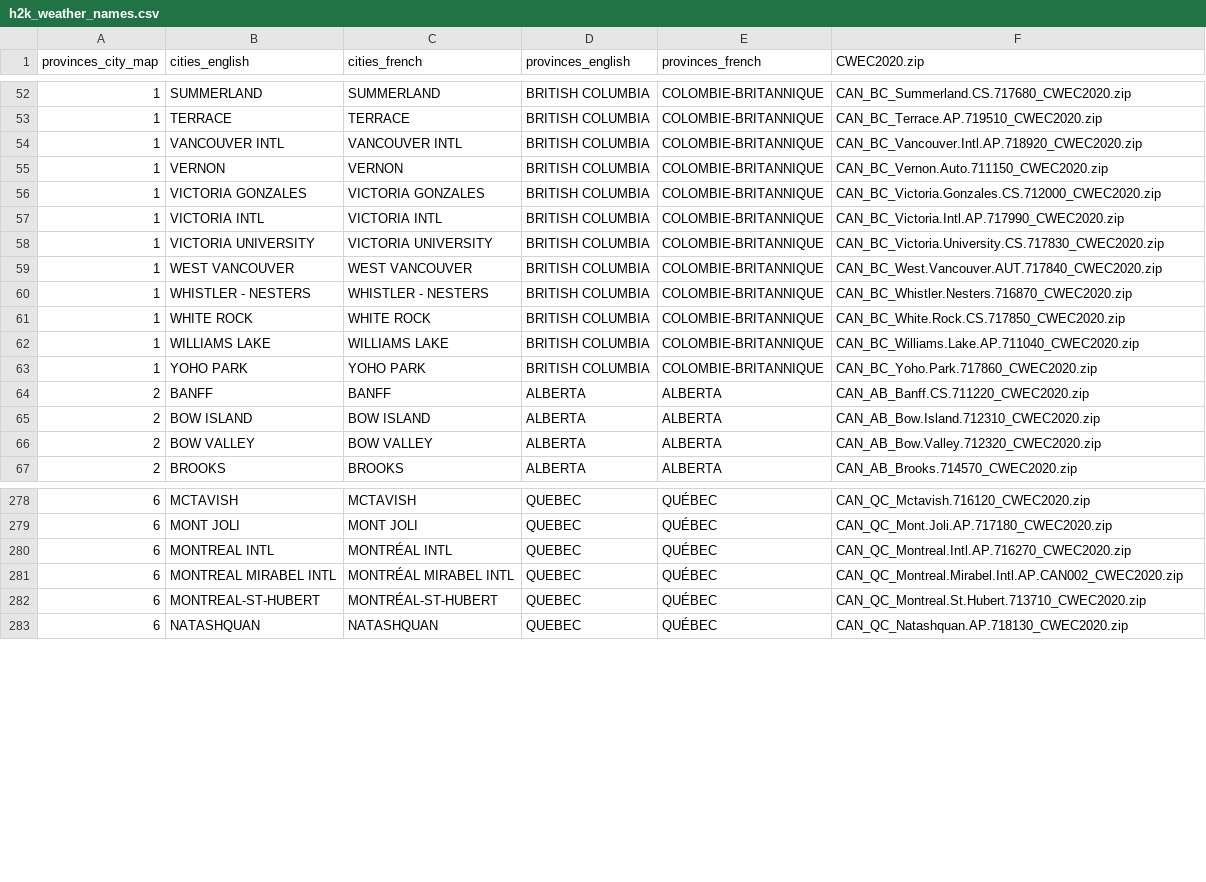
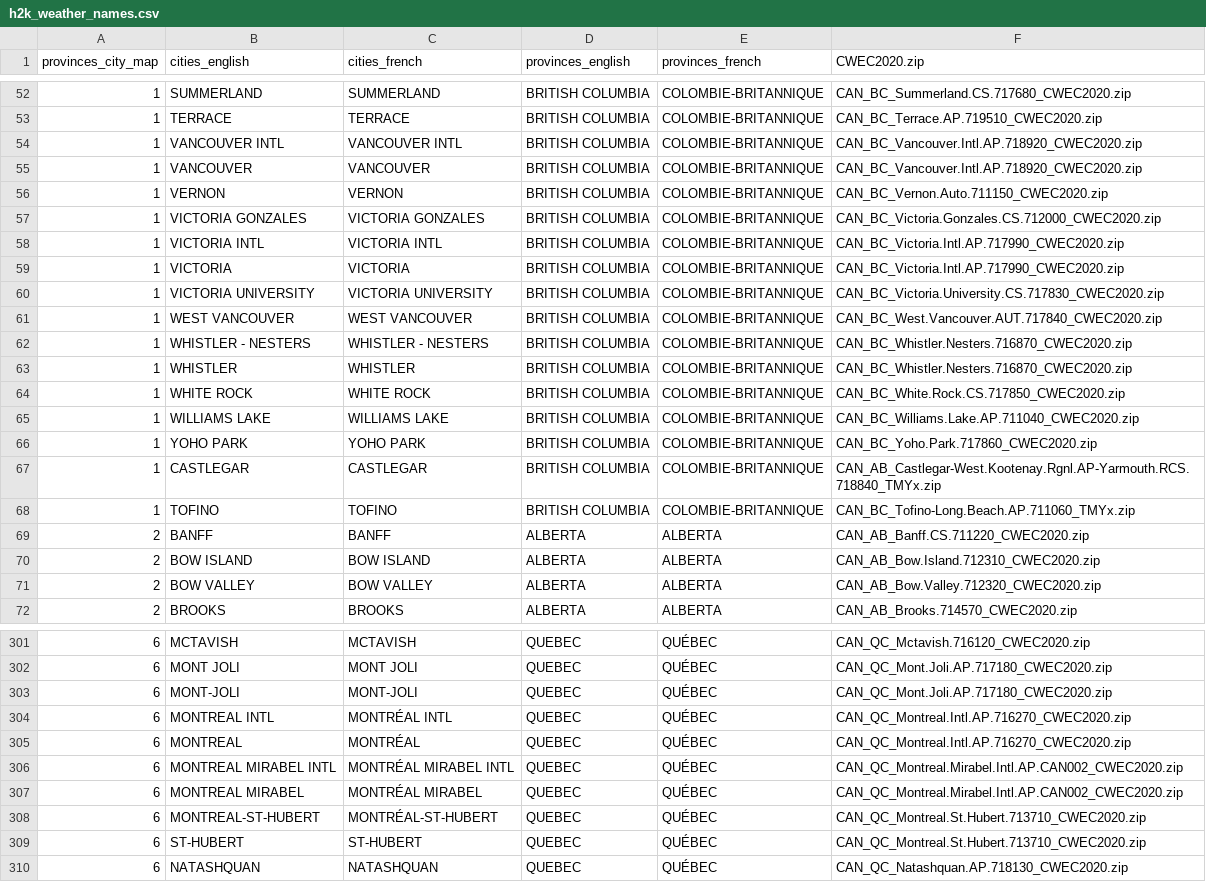
Before and after one commit to srgilani/h2k_hpxml, a CSV file: h2ktohpxml/resources/weather/h2k_weather_names.csv, drawn as a sheet; only a part is shown, gaps mark what is left out; the diff covers the shown part only.

```diff
--- a/h2ktohpxml/resources/weather/h2k_weather_names.csv
+++ b/h2ktohpxml/resources/weather/h2k_weather_names.csv
@@ -54,2 +54,3 @@ provinces_city_map,cities_english,cities_french,provinces_english,provinces_fren
 1,VANCOUVER INTL,VANCOUVER INTL,BRITISH COLUMBIA,COLOMBIE-BRITANNIQUE,CAN_BC_Vancouver.Intl.AP.718920_CWEC2020.zip
+1,VANCOUVER,VANCOUVER,BRITISH COLUMBIA,COLOMBIE-BRITANNIQUE,CAN_BC_Vancouver.Intl.AP.718920_CWEC2020.zip
 1,VERNON,VERNON,BRITISH COLUMBIA,COLOMBIE-BRITANNIQUE,CAN_BC_Vernon.Auto.711150_CWEC2020.zip
@@ -57,2 +58,3 @@ provinces_city_map,cities_english,cities_french,provinces_english,provinces_fren
 1,VICTORIA INTL,VICTORIA INTL,BRITISH COLUMBIA,COLOMBIE-BRITANNIQUE,CAN_BC_Victoria.Intl.AP.717990_CWEC2020.zip
+1,VICTORIA,VICTORIA,BRITISH COLUMBIA,COLOMBIE-BRITANNIQUE,CAN_BC_Victoria.Intl.AP.717990_CWEC2020.zip
 1,VICTORIA UNIVERSITY,VICTORIA UNIVERSITY,BRITISH COLUMBIA,COLOMBIE-BRITANNIQUE,CAN_BC_Victoria.University.CS.717830_CWEC2020.zip
@@ -60,2 +62,3 @@ provinces_city_map,cities_english,cities_french,provinces_english,provinces_fren
 1,WHISTLER - NESTERS,WHISTLER - NESTERS,BRITISH COLUMBIA,COLOMBIE-BRITANNIQUE,CAN_BC_Whistler.Nesters.716870_CWEC2020.zip
+1,WHISTLER,WHISTLER,BRITISH COLUMBIA,COLOMBIE-BRITANNIQUE,CAN_BC_Whistler.Nesters.716870_CWEC2020.zip
 1,WHITE ROCK,WHITE ROCK,BRITISH COLUMBIA,COLOMBIE-BRITANNIQUE,CAN_BC_White.Rock.CS.717850_CWEC2020.zip
@@ -63,2 +66,4 @@ provinces_city_map,cities_english,cities_french,provinces_english,provinces_fren
 1,YOHO PARK,YOHO PARK,BRITISH COLUMBIA,COLOMBIE-BRITANNIQUE,CAN_BC_Yoho.Park.717860_CWEC2020.zip
+1,CASTLEGAR,CASTLEGAR,BRITISH COLUMBIA,COLOMBIE-BRITANNIQUE,CAN_AB_Castlegar-West.Kootenay.Rgnl.AP-Yarmouth.RCS.718840_TMYx.zip
+1,TOFINO,TOFINO,BRITISH COLUMBIA,COLOMBIE-BRITANNIQUE,CAN_BC_Tofino-Long.Beach.AP.711060_TMYx.zip
 2,BANFF,BANFF,ALBERTA,ALBERTA,CAN_AB_Banff.CS.711220_CWEC2020.zip
@@ -279,5 +302,9 @@ provinces_city_map,cities_english,cities_french,provinces_english,provinces_fren
 6,MONT JOLI,MONT JOLI,QUEBEC,QUÉBEC,CAN_QC_Mont.Joli.AP.717180_CWEC2020.zip
+6,MONT-JOLI,MONT-JOLI,QUEBEC,QUÉBEC,CAN_QC_Mont.Joli.AP.717180_CWEC2020.zip
 6,MONTREAL INTL,MONTRÉAL INTL,QUEBEC,QUÉBEC,CAN_QC_Montreal.Intl.AP.716270_CWEC2020.zip
+6,MONTREAL,MONTRÉAL,QUEBEC,QUÉBEC,CAN_QC_Montreal.Intl.AP.716270_CWEC2020.zip
 6,MONTREAL MIRABEL  INTL,MONTRÉAL MIRABEL  INTL,QUEBEC,QUÉBEC,CAN_QC_Montreal.Mirabel.Intl.AP.CAN002_CWEC2020.zip
+6,MONTREAL MIRABEL,MONTRÉAL MIRABEL,QUEBEC,QUÉBEC,CAN_QC_Montreal.Mirabel.Intl.AP.CAN002_CWEC2020.zip
 6,MONTREAL-ST-HUBERT,MONTRÉAL-ST-HUBERT,QUEBEC,QUÉBEC,CAN_QC_Montreal.St.Hubert.713710_CWEC2020.zip
+6,ST-HUBERT,ST-HUBERT,QUEBEC,QUÉBEC,CAN_QC_Montreal.St.Hubert.713710_CWEC2020.zip
 6,NATASHQUAN,NATASHQUAN,QUEBEC,QUÉBEC,CAN_QC_Natashquan.AP.718130_CWEC2020.zip
```
Also changed, not shown: 24 added rows elsewhere in this file, 2 other files.
